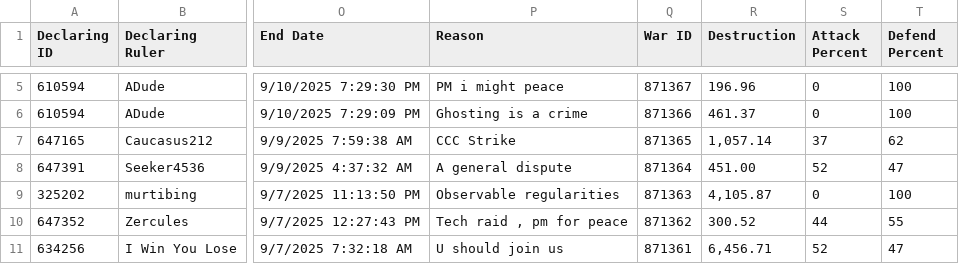
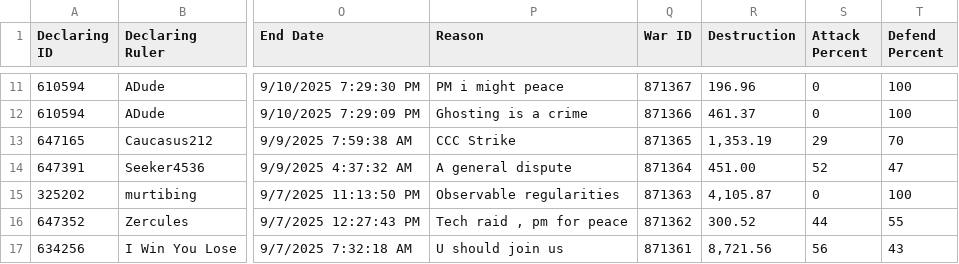
Before and after one commit to oh-ari/oh-ari.github.io, a CSV file: daily/CN_War_Stats.csv, drawn as a sheet; only a part is shown, gaps mark what is left out; addresses are those after the commit; the diff covers the shown part only; the diff names each change by its address in the sheet, - before the commit and + after, or states it on an @@ line.

Commit message:
v1.7 | data + slots update

```diff
--- a/daily/CN_War_Stats.csv
+++ b/daily/CN_War_Stats.csv
-R13 (Destruction): 1,057.14
+R13 (Destruction): 1,353.19
-S13 (Attack Percent): 37
+S13 (Attack Percent): 29
-T13 (Defend Percent): 62
+T13 (Defend Percent): 70
-R17 (Destruction): 6,456.71
+R17 (Destruction): 8,721.56
-S17 (Attack Percent): 52
+S17 (Attack Percent): 56
-T17 (Defend Percent): 47
+T17 (Defend Percent): 43
```
Also changed, not shown: 6 added rows, 1 removed row and 6 edited cells elsewhere in this file, daily/CN_Alliance_Stats.csv, daily/CN_Foreign_Aid.csv, 2 other files.
